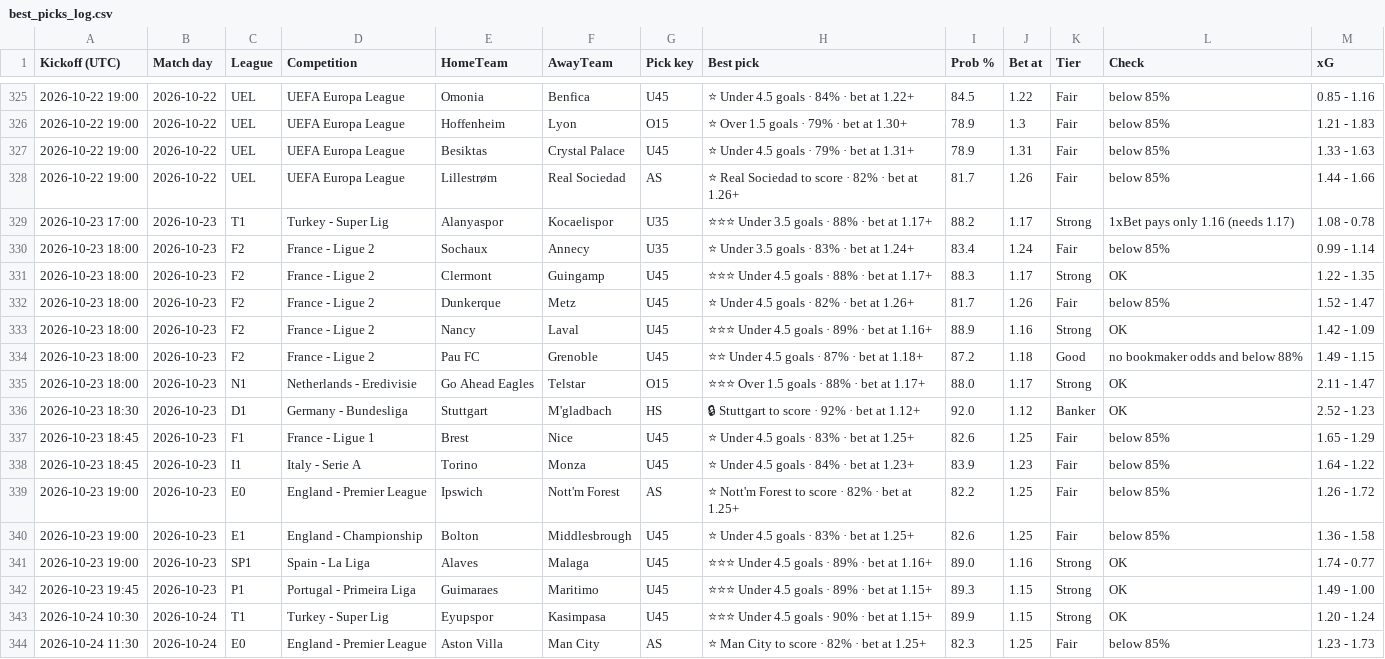
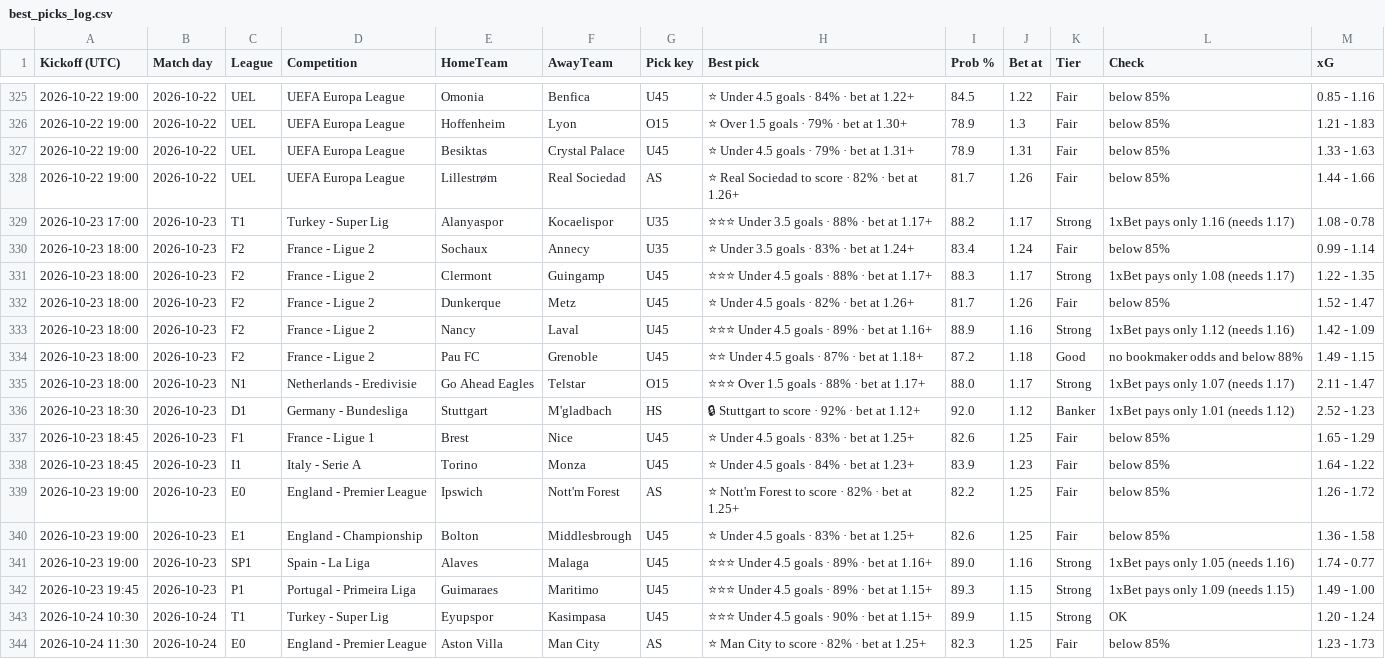
Before and after one commit to tambejasparh/epl-value-dashboard, a CSV file: best_picks_log.csv, drawn as a sheet; only a part is shown, gaps mark what is left out; the diff covers the shown part only.

```diff
--- a/best_picks_log.csv
+++ b/best_picks_log.csv
@@ -330,8 +330,8 @@ Kickoff (UTC),Match day,League,Competition,HomeTeam,AwayTeam,Pick key,Best pick,
 2026-10-23 18:00,2026-10-23,F2,France - Ligue 2,Sochaux,Annecy,U35,⭐ Under 3.5 goals · 83% · bet at 1.24+,83.4,1.24,Fair,below 85%,0.99 - 1.14
-2026-10-23 18:00,2026-10-23,F2,France - Ligue 2,Clermont,Guingamp,U45,⭐⭐⭐ Under 4.5 goals · 88% · bet at 1.17+,88.3,1.17,Strong,OK,1.22 - 1.35
+2026-10-23 18:00,2026-10-23,F2,France - Ligue 2,Clermont,Guingamp,U45,⭐⭐⭐ Under 4.5 goals · 88% · bet at 1.17+,88.3,1.17,Strong,1xBet pays only 1.08 (needs 1.17),1.22 - 1.35
 2026-10-23 18:00,2026-10-23,F2,France - Ligue 2,Dunkerque,Metz,U45,⭐ Under 4.5 goals · 82% · bet at 1.26+,81.7,1.26,Fair,below 85%,1.52 - 1.47
-2026-10-23 18:00,2026-10-23,F2,France - Ligue 2,Nancy,Laval,U45,⭐⭐⭐ Under 4.5 goals · 89% · bet at 1.16+,88.9,1.16,Strong,OK,1.42 - 1.09
+2026-10-23 18:00,2026-10-23,F2,France - Ligue 2,Nancy,Laval,U45,⭐⭐⭐ Under 4.5 goals · 89% · bet at 1.16+,88.9,1.16,Strong,1xBet pays only 1.12 (needs 1.16),1.42 - 1.09
 2026-10-23 18:00,2026-10-23,F2,France - Ligue 2,Pau FC,Grenoble,U45,⭐⭐ Under 4.5 goals · 87% · bet at 1.18+,87.2,1.18,Good,no bookmaker odds and below 88%,1.49 - 1.15
-2026-10-23 18:00,2026-10-23,N1,Netherlands - Eredivisie,Go Ahead Eagles,Telstar,O15,⭐⭐⭐ Over 1.5 goals · 88% · bet at 1.17+,88.0,1.17,Strong,OK,2.11 - 1.47
-2026-10-23 18:30,2026-10-23,D1,Germany - Bundesliga,Stuttgart,M'gladbach,HS,🔒 Stuttgart to score · 92% · bet at 1.12+,92.0,1.12,Banker,OK,2.52 - 1.23
+2026-10-23 18:00,2026-10-23,N1,Netherlands - Eredivisie,Go Ahead Eagles,Telstar,O15,⭐⭐⭐ Over 1.5 goals · 88% · bet at 1.17+,88.0,1.17,Strong,1xBet pays only 1.07 (needs 1.17),2.11 - 1.47
+2026-10-23 18:30,2026-10-23,D1,Germany - Bundesliga,Stuttgart,M'gladbach,HS,🔒 Stuttgart to score · 92% · bet at 1.12+,92.0,1.12,Banker,1xBet pays only 1.01 (needs 1.12),2.52 - 1.23
 2026-10-23 18:45,2026-10-23,F1,France - Ligue 1,Brest,Nice,U45,⭐ Under 4.5 goals · 83% · bet at 1.25+,82.6,1.25,Fair,below 85%,1.65 - 1.29
@@ -340,4 +340,4 @@ Kickoff (UTC),Match day,League,Competition,HomeTeam,AwayTeam,Pick key,Best pick,
 2026-10-23 19:00,2026-10-23,E1,England - Championship,Bolton,Middlesbrough,U45,⭐ Under 4.5 goals · 83% · bet at 1.25+,82.6,1.25,Fair,below 85%,1.36 - 1.58
-2026-10-23 19:00,2026-10-23,SP1,Spain - La Liga,Alaves,Malaga,U45,⭐⭐⭐ Under 4.5 goals · 89% · bet at 1.16+,89.0,1.16,Strong,OK,1.74 - 0.77
-2026-10-23 19:45,2026-10-23,P1,Portugal - Primeira Liga,Guimaraes,Maritimo,U45,⭐⭐⭐ Under 4.5 goals · 89% · bet at 1.15+,89.3,1.15,Strong,OK,1.49 - 1.00
+2026-10-23 19:00,2026-10-23,SP1,Spain - La Liga,Alaves,Malaga,U45,⭐⭐⭐ Under 4.5 goals · 89% · bet at 1.16+,89.0,1.16,Strong,1xBet pays only 1.05 (needs 1.16),1.74 - 0.77
+2026-10-23 19:45,2026-10-23,P1,Portugal - Primeira Liga,Guimaraes,Maritimo,U45,⭐⭐⭐ Under 4.5 goals · 89% · bet at 1.15+,89.3,1.15,Strong,1xBet pays only 1.09 (needs 1.15),1.49 - 1.00
 2026-10-24 10:30,2026-10-24,T1,Turkey - Super Lig,Eyupspor,Kasimpasa,U45,⭐⭐⭐ Under 4.5 goals · 90% · bet at 1.15+,89.9,1.15,Strong,OK,1.20 - 1.24
```
Also changed, not shown: 7 added rows and 12 edited cells elsewhere in this file, data_snapshot/af_fixtures.csv, data_snapshot/af_injuries.csv, 6 other files.
